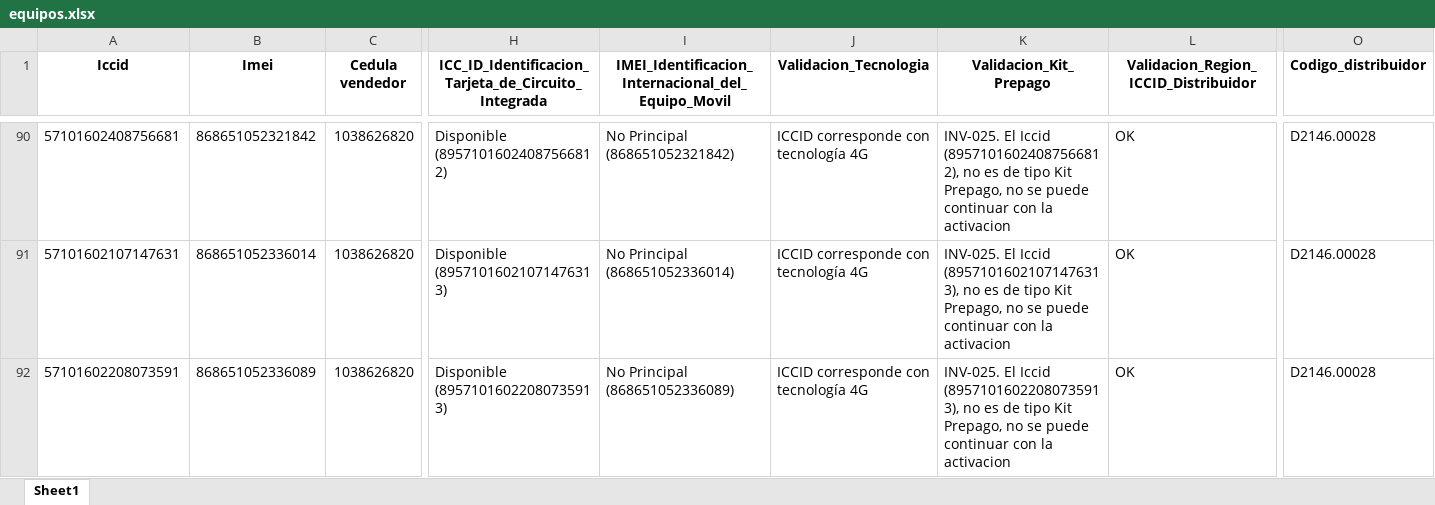
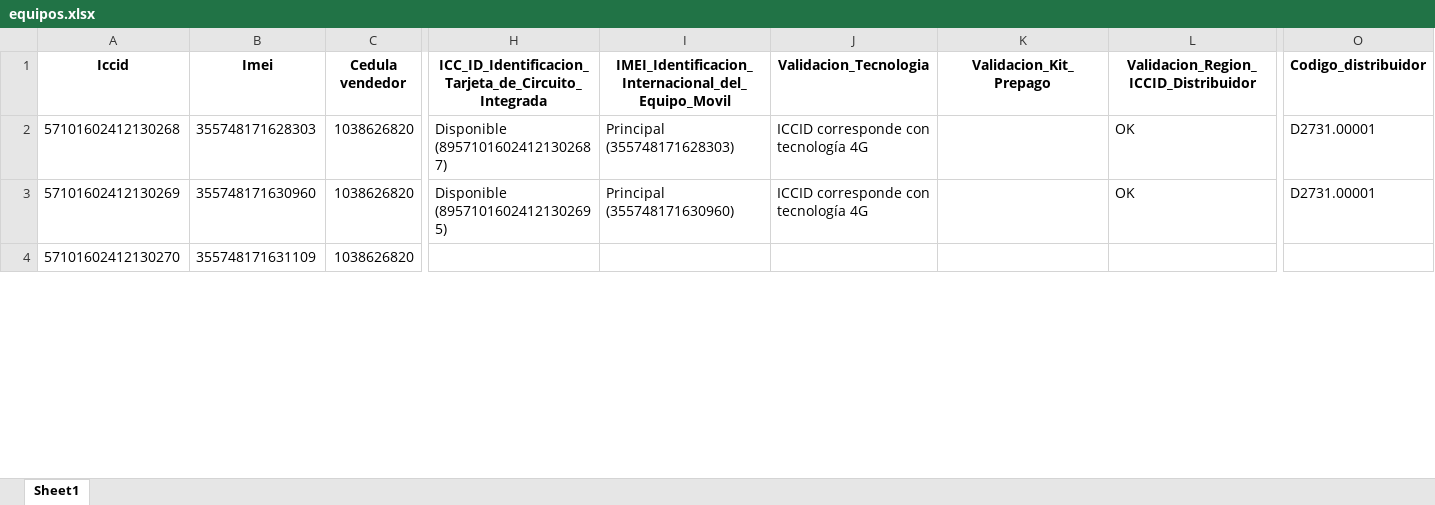
Before and after one commit to TeamComunicaciones/IntegrateamCode, an Excel workbook: src/equipos/equipos.xlsx, sheet Sheet1, drawn as a sheet; only a part is shown, gaps mark what is left out; values as stored, in another font and other column widths than the file's, no borders; removed rows and columns are numbered as before the commit, all else as after; rows hold the shown columns only; the diff covers the shown part only; the diff names each change by its address in the sheet, - before the commit and + after, or states it on an @@ line.

Commit message:
Se implementa login en equipos y se realizan pruebas

```diff
--- a/src/equipos/equipos.xlsx (sheet Sheet1)
+++ b/src/equipos/equipos.xlsx (sheet Sheet1)
-A2 (Iccid): 57101602408756681
+A2 (Iccid): 57101602412130268
-B2 (Imei): 868651052321842
+B2 (Imei): 355748171628303
-H2: Disponible (89571016024087566812)
+H2: Disponible (89571016024121302687)
-I2: No Principal (868651052321842)
+I2: Principal (355748171628303)
-K2 (Validacion_Kit_Prepago): INV-025. El Iccid (89571016024087566812), no es de tipo Kit Prepago, no se puede continuar con la activacion
+K2 (Validacion_Kit_Prepago): (empty)
-O2:O3 (Codigo_distribuidor): D2146.00028
+O2:O3 (Codigo_distribuidor): D2731.00001
-A3 (Iccid): 57101602107147631
+A3 (Iccid): 57101602412130269
-B3 (Imei): 868651052336014
+B3 (Imei): 355748171630960
-H3: Disponible (89571016021071476313)
+H3: Disponible (89571016024121302695)
-I3: No Principal (868651052336014)
+I3: Principal (355748171630960)
-K3 (Validacion_Kit_Prepago): INV-025. El Iccid (89571016021071476313), no es de tipo Kit Prepago, no se puede continuar con la activacion
+K3 (Validacion_Kit_Prepago): (empty)
-row 92: 57101602208073591 | 868651052336089 | 1038626820 | Disponible (89571016022080735913) | No Principal (868651052336089) | ICCID corresponde con tecnología 4G | INV-025. El Iccid (89571016022080735913), no es de tipo Kit Prepago, no se puede continuar con la activacion | OK | D2146.00028
+row 4: 57101602412130270 | 355748171631109 | 1038626820
```
Also changed, not shown: 20 added rows, 151 removed rows and 39 edited cells elsewhere in this sheet, 4 other files.
